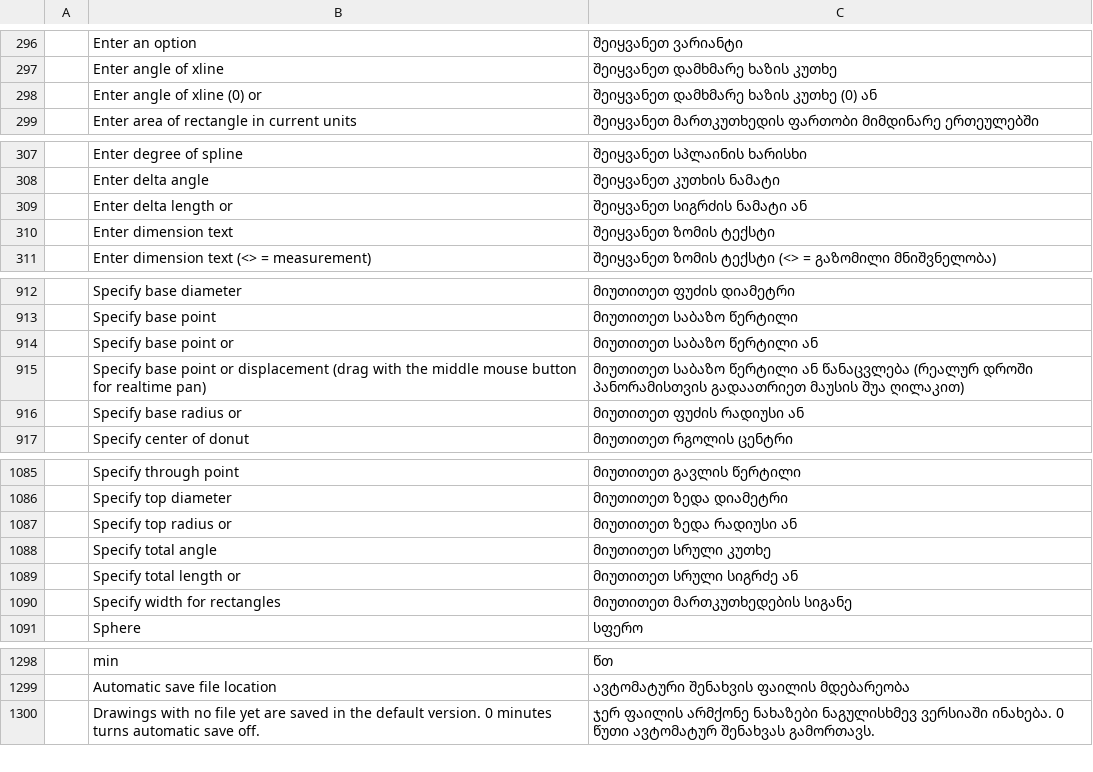
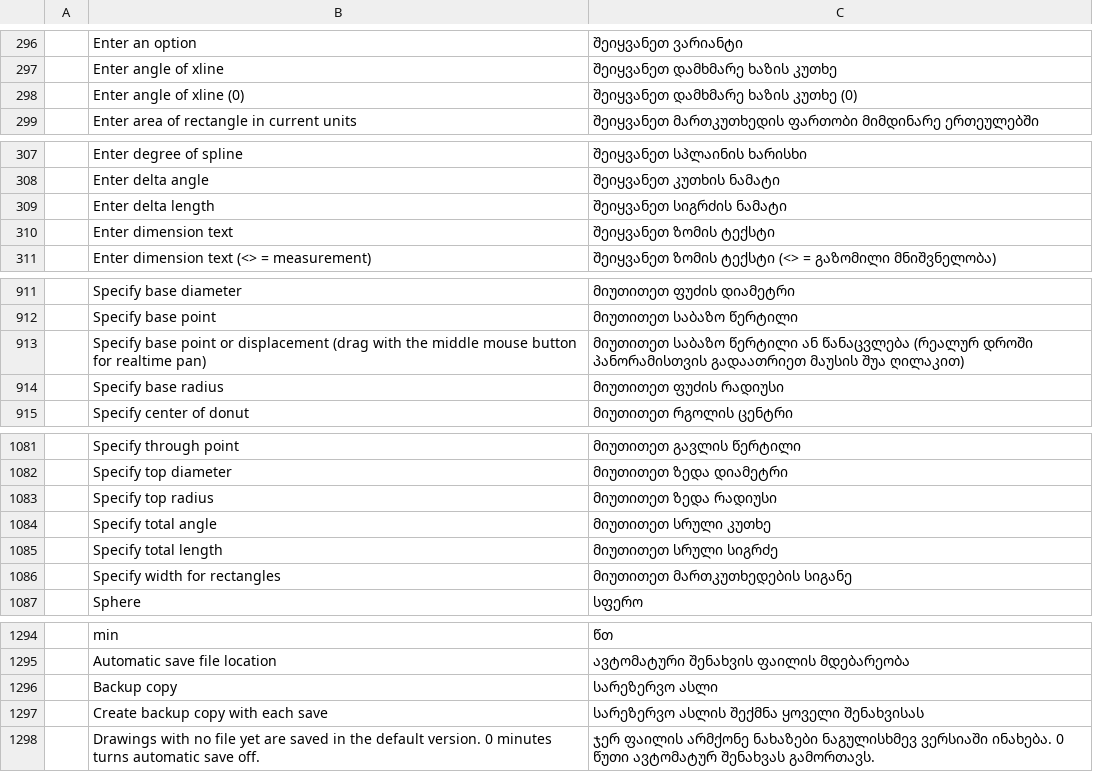
Before and after one commit to AICodeForgedev/cadaddy, a TSV file: crates/ui-egui/src/i18n/ka.tsv, drawn as a sheet; only a part is shown, gaps mark what is left out; the diff covers the shown part only.

```diff
--- a/crates/ui-egui/src/i18n/ka.tsv
+++ b/crates/ui-egui/src/i18n/ka.tsv
@@ -297,3 +297,3 @@
 	Enter angle of xline	შეიყვანეთ დამხმარე ხაზის კუთხე
-	Enter angle of xline (0) or	შეიყვანეთ დამხმარე ხაზის კუთხე (0) ან
+	Enter angle of xline (0)	შეიყვანეთ დამხმარე ხაზის კუთხე (0)
 	Enter area of rectangle in current units	შეიყვანეთ მართკუთხედის ფართობი მიმდინარე ერთეულებში
@@ -308,3 +308,3 @@
 	Enter delta angle	შეიყვანეთ კუთხის ნამატი
-	Enter delta length or	შეიყვანეთ სიგრძის ნამატი ან
+	Enter delta length	შეიყვანეთ სიგრძის ნამატი
 	Enter dimension text	შეიყვანეთ ზომის ტექსტი
@@ -913,5 +912,4 @@
 	Specify base point	მიუთითეთ საბაზო წერტილი
-	Specify base point or	მიუთითეთ საბაზო წერტილი ან
 	Specify base point or displacement (drag with the middle mouse button for realtime pan)	მიუთითეთ საბაზო წერტილი ან წანაცვლება (რეალურ დროში პანორამისთვის გადაათრიეთ მაუსის შუა ღილაკით)
-	Specify base radius or	მიუთითეთ ფუძის რადიუსი ან
+	Specify base radius	მიუთითეთ ფუძის რადიუსი
 	Specify center of donut	მიუთითეთ რგოლის ცენტრი
@@ -1086,5 +1082,5 @@
 	Specify top diameter	მიუთითეთ ზედა დიამეტრი
-	Specify top radius or	მიუთითეთ ზედა რადიუსი ან
+	Specify top radius	მიუთითეთ ზედა რადიუსი
 	Specify total angle	მიუთითეთ სრული კუთხე
-	Specify total length or	მიუთითეთ სრული სიგრძე ან
+	Specify total length	მიუთითეთ სრული სიგრძე
 	Specify width for rectangles	მიუთითეთ მართკუთხედების სიგანე
@@ -1299,2 +1295,4 @@
 	Automatic save file location	ავტომატური შენახვის ფაილის მდებარეობა
+	Backup copy	სარეზერვო ასლი
+	Create backup copy with each save	სარეზერვო ასლის შექმნა ყოველი შენახვისას
 	Drawings with no file yet are saved in the default version. 0 minutes turns automatic save off.	ჯერ ფაილის არმქონე ნახაზები ნაგულისხმევ ვერსიაში ინახება. 0 წუთი ავტომატურ შენახვას გამორთავს.
```
Also changed, not shown: 16 added rows, 3 removed rows, 1 moved row and 10 edited cells elsewhere in this file, 3 other files.
